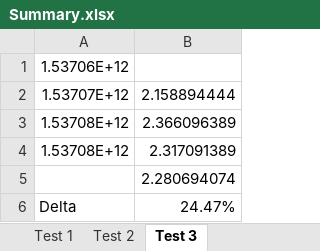
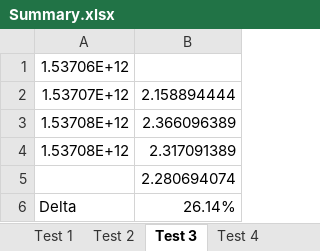
Before and after one commit to EdGarrity/Clojush, an Excel workbook: src/clojush/genesis/test-results/Summary.xlsx, sheet Test 3, drawn as a sheet; values as stored, in another font and other column widths than the file's, no borders; the diff names each change by its address in the sheet, - before the commit and + after, or states it on an @@ line.

Commit message:
Test results: 2.201647037 hours / generation

```diff
--- a/src/clojush/genesis/test-results/Summary.xlsx (sheet Test 3)
+++ b/src/clojush/genesis/test-results/Summary.xlsx (sheet Test 3)
+sheet tab: Test 4
-B6: 24.47%
+B6: 26.14%
```
Also changed, not shown: 4 other files.
